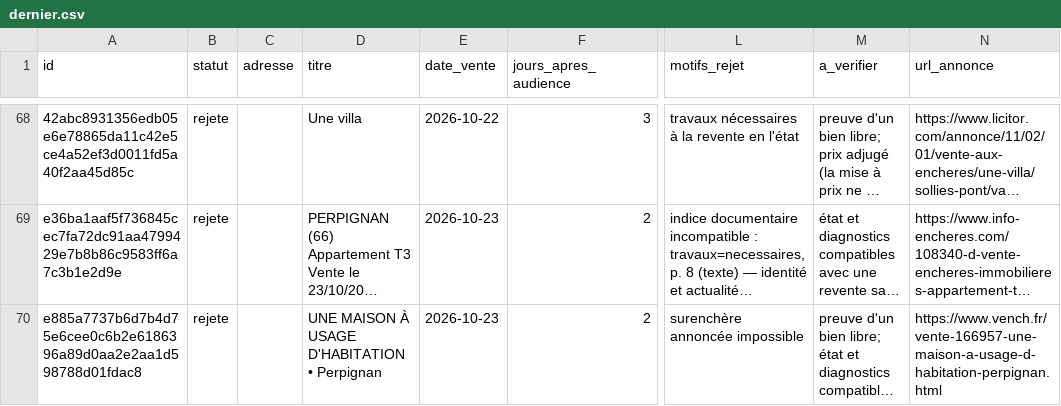
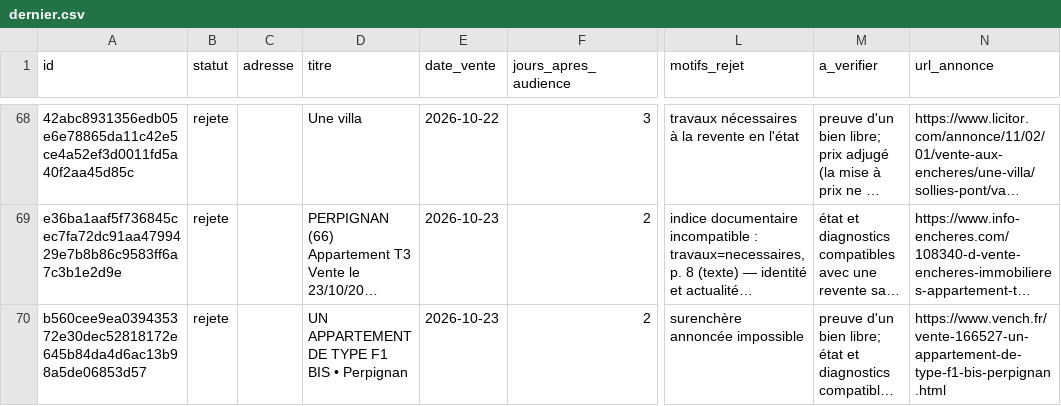
Before and after one commit to adjudications-france-monitor/adjudications-france-monitor, a CSV file: rapports/dernier.csv, drawn as a sheet; only a part is shown, gaps mark what is left out; long unchanged cells end in …; the diff covers the shown part only; the diff names each change by its address in the sheet, - before the commit and + after, or states it on an @@ line.

```diff
--- a/rapports/dernier.csv
+++ b/rapports/dernier.csv
-A70 (id): e885a7737b6d7b4d75e6cee0c6b2e6186396a89d0aa2e2aa1d598788d01fdac8
+A70 (id): b560cee9ea039435372e30dec52818172e645b84da4d6ac13b98a5de06853d57
-D70 (titre): UNE MAISON À USAGE D'HABITATION • Perpignan
+D70 (titre): UN APPARTEMENT DE TYPE F1 BIS • Perpignan
-N70 (url_annonce): https://www.vench.fr/vente-166957-une-maison-a-usage-d-habitation-perpignan.html
+N70 (url_annonce): https://www.vench.fr/vente-166527-un-appartement-de-type-f1-bis-perpignan.html
```
Also changed, not shown: 1 added row and 2 edited cells elsewhere in this file, rapports/sources.csv, 2 other files.
